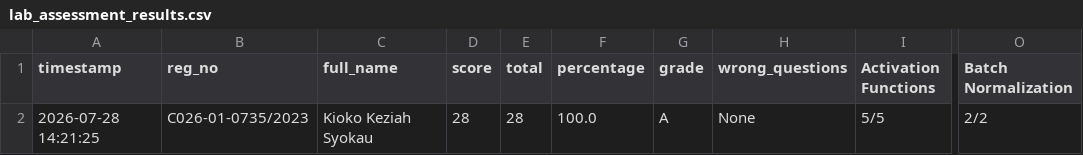
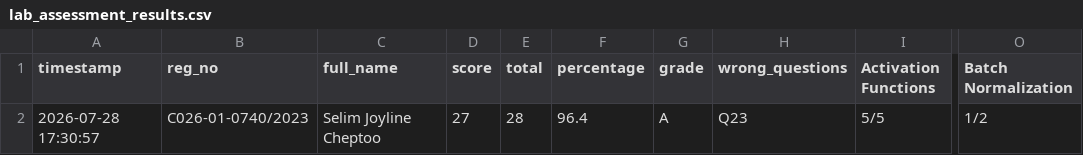
Before and after one commit to sirrom/4th-year-assignments-, a CSV file: lab_results/lab_assessment_results.csv, drawn as a sheet; only a part is shown, gaps mark what is left out; the diff names each change by its address in the sheet, - before the commit and + after, or states it on an @@ line.

Commit message:
Result: C026-01-0740/2023 27/28 Grade A

```diff
--- a/lab_results/lab_assessment_results.csv
+++ b/lab_results/lab_assessment_results.csv
-A2 (timestamp): 2026-07-28 14:21:25
+A2 (timestamp): 2026-07-28 17:30:57
-B2 (reg_no): C026-01-0735/2023
+B2 (reg_no): C026-01-0740/2023
-C2 (full_name): Kioko Keziah Syokau
+C2 (full_name): Selim Joyline Cheptoo
-D2 (score): 28
+D2 (score): 27
-F2 (percentage): 100.0
+F2 (percentage): 96.4
-H2 (wrong_questions): None
+H2 (wrong_questions): Q23
-O2 (Batch Normalization): 2/2
+O2 (Batch Normalization): 1/2
```
